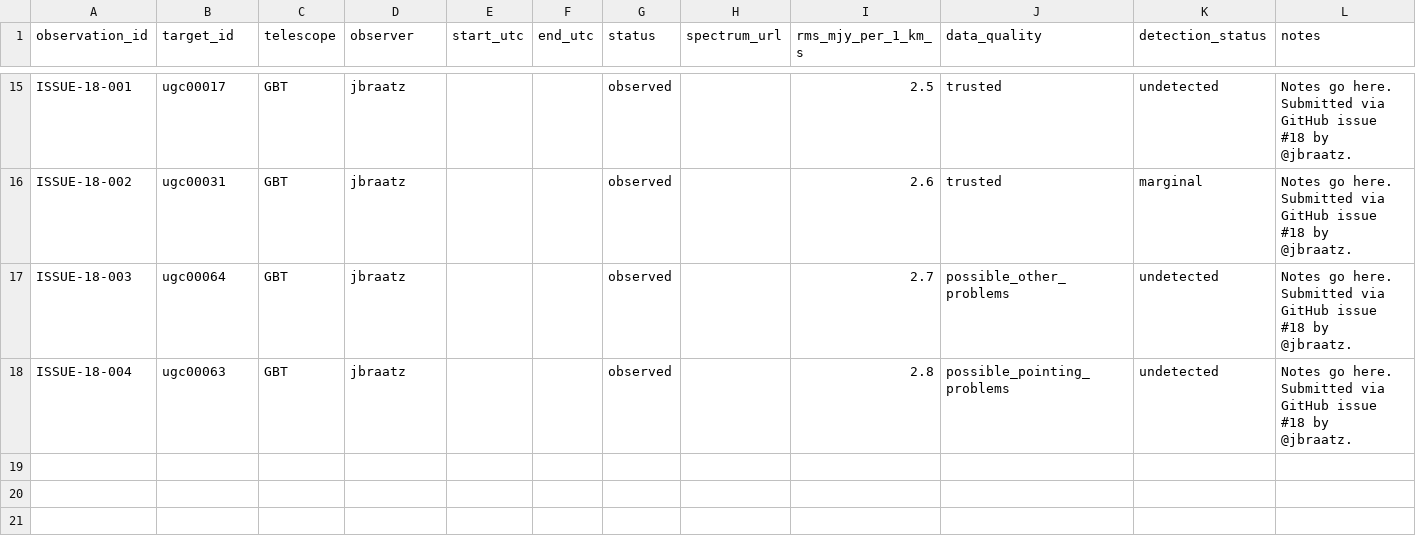
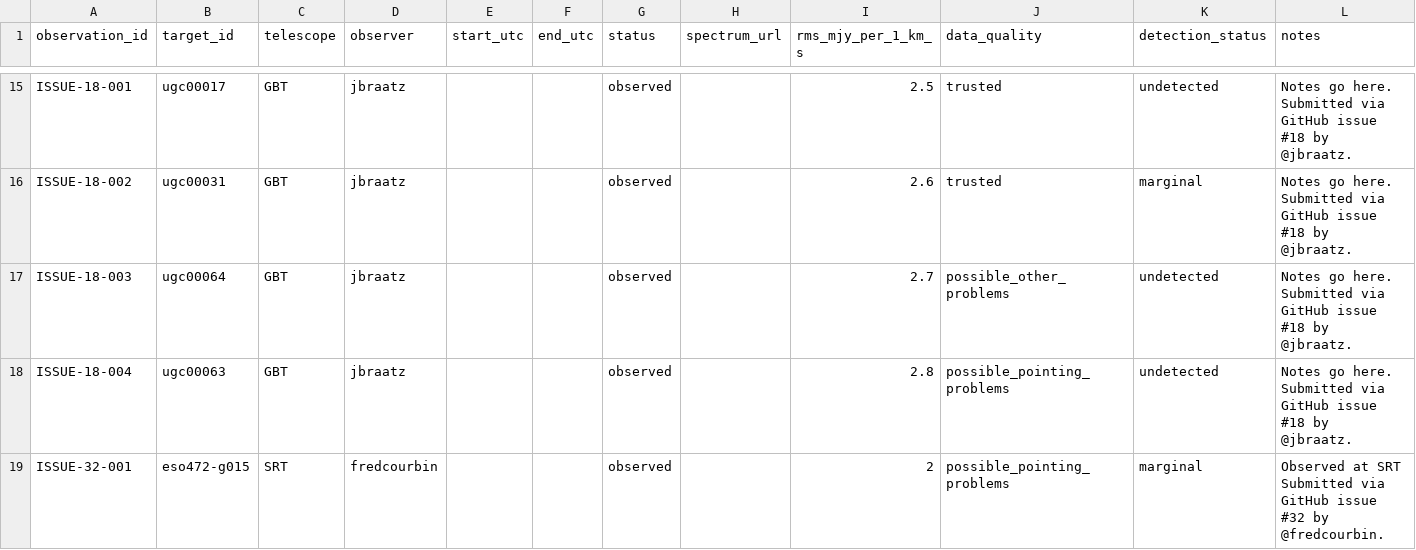
Before and after one commit to dpesce/ANCH0R, a CSV file: data/observations.csv, drawn as a sheet; only a part is shown, gaps mark what is left out.

```diff
--- a/data/observations.csv
+++ b/data/observations.csv
@@ -18 +18,2 @@ ISSUE-18-003,ugc00064,GBT,jbraatz,,,observed,,2.7,possible_other_problems,undete
 ISSUE-18-004,ugc00063,GBT,jbraatz,,,observed,,2.8,possible_pointing_problems,undetected,Notes go here. Submitted via GitHub issue #18 by @jbraatz.
+ISSUE-32-001,eso472-g015,SRT,fredcourbin,,,observed,,2,possible_pointing_problems,marginal,Observed at SRT Submitted via GitHub issue #32 by @fredcourbin.
```
Also changed, not shown: data/master_targets.csv, 1 other file.
